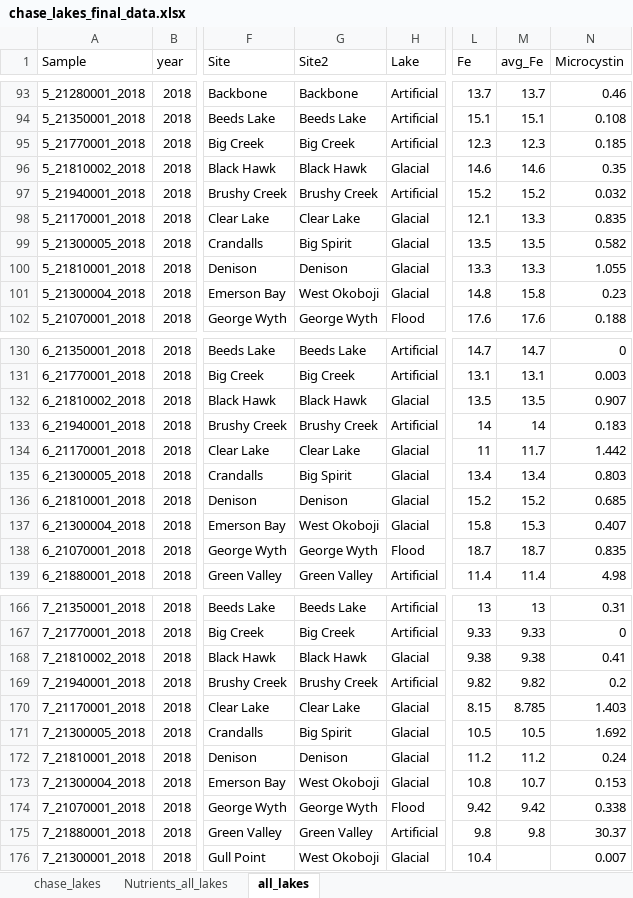
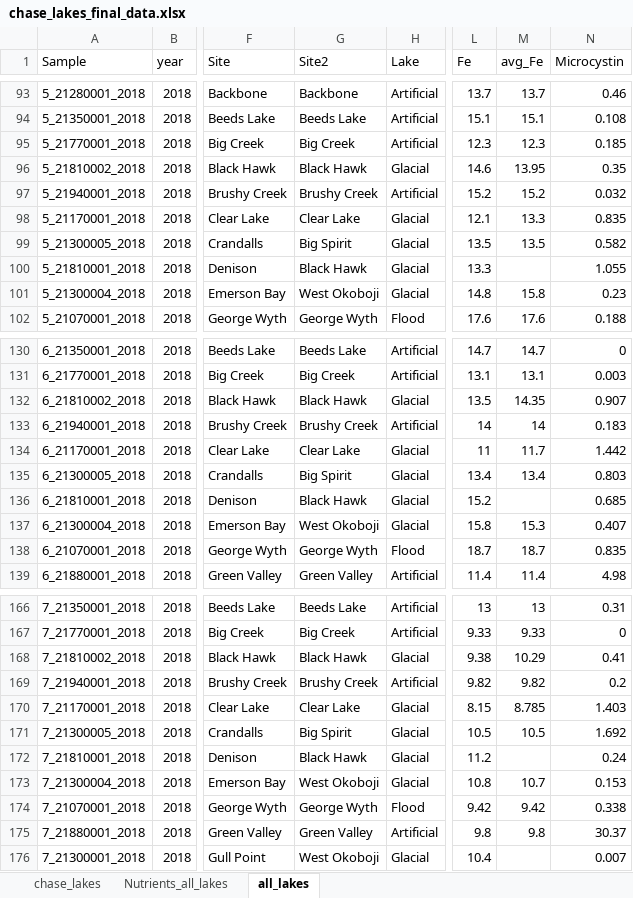
Before and after one commit to tleung2/ambient_Fe, an Excel workbook: chase_lakes_final_data.xlsx, sheet all_lakes, drawn as a sheet; only a part is shown, gaps mark what is left out; values as stored, in another font and other column widths than the file's, no borders; the diff covers the shown part only; the diff names each change by its address in the sheet, - before the commit and + after, or states it on an @@ line.

Commit message:
fixed lake name

```diff
--- a/chase_lakes_final_data.xlsx (sheet all_lakes)
+++ b/chase_lakes_final_data.xlsx (sheet all_lakes)
-M96 (avg_Fe): 14.6
+M96 (avg_Fe): 13.95
-G100 (Site2): Denison
+G100 (Site2): Black Hawk
-M100 (avg_Fe): 13.3
+M100 (avg_Fe): (empty)
-M132 (avg_Fe): 13.5
+M132 (avg_Fe): 14.35
-G136 (Site2): Denison
+G136 (Site2): Black Hawk
-M136 (avg_Fe): 15.2
+M136 (avg_Fe): (empty)
-M168 (avg_Fe): 9.38
+M168 (avg_Fe): 10.29
-G172 (Site2): Denison
+G172 (Site2): Black Hawk
-M172 (avg_Fe): 11.2
+M172 (avg_Fe): (empty)
```
Also changed, not shown: 35 edited cells elsewhere in this sheet, formulas that keep their value, 6 other files.
